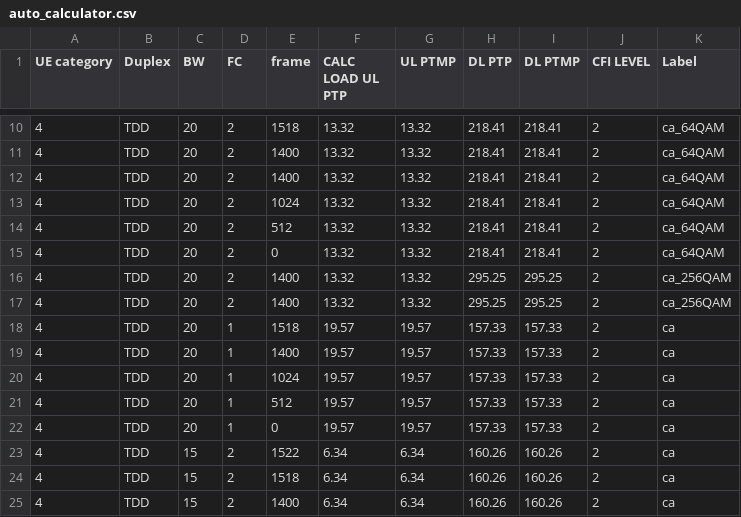
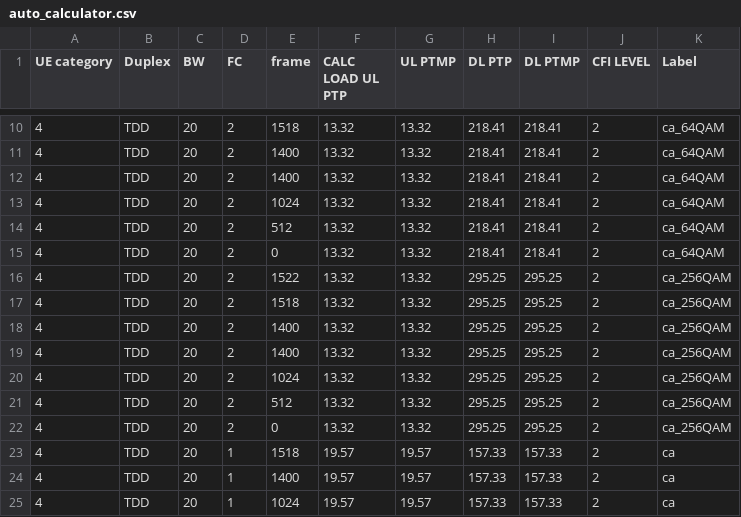
Before and after one commit to airspansvg/Testspan_Runners, a CSV file: src/main/resources/Traffic/auto_calculator.csv, drawn as a sheet; only a part is shown, gaps mark what is left out; the shorter side is filled out with more unchanged rows; the diff names each change by its address in the sheet, - before the commit and + after, or states it on an @@ line.

Commit message:
256qam

```diff
--- a/src/main/resources/Traffic/auto_calculator.csv
+++ b/src/main/resources/Traffic/auto_calculator.csv
+row 16: 4 | TDD | 20 | 2 | 1522 | 13.32 | 13.32 | 295.25 | 295.25 | 2 | ca_256QAM
+row 17: 4 | TDD | 20 | 2 | 1518 | 13.32 | 13.32 | 295.25 | 295.25 | 2 | ca_256QAM
+row 20: 4 | TDD | 20 | 2 | 1024 | 13.32 | 13.32 | 295.25 | 295.25 | 2 | ca_256QAM
+row 21: 4 | TDD | 20 | 2 | 512 | 13.32 | 13.32 | 295.25 | 295.25 | 2 | ca_256QAM
+row 22: 4 | TDD | 20 | 2 | 0 | 13.32 | 13.32 | 295.25 | 295.25 | 2 | ca_256QAM
```
